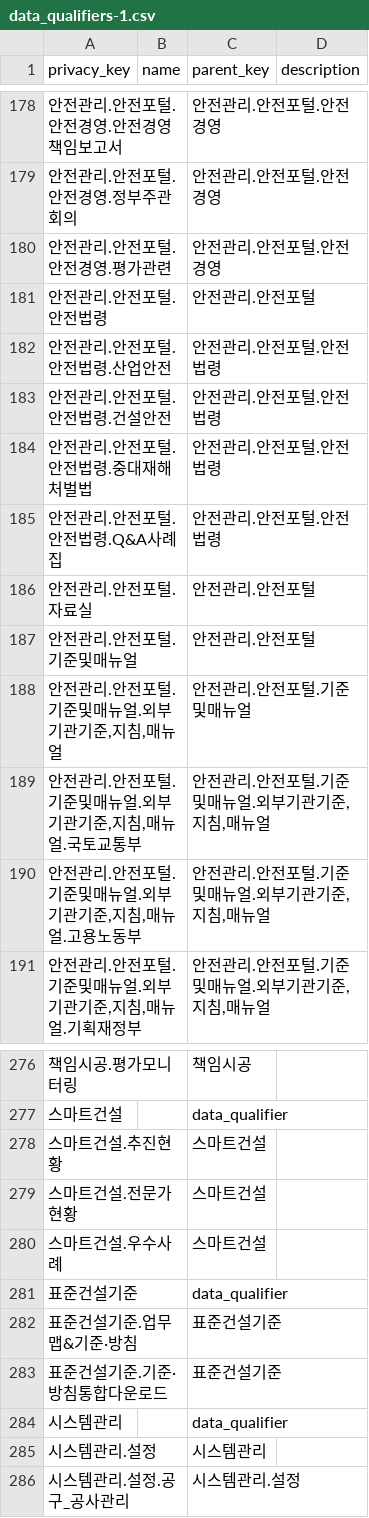
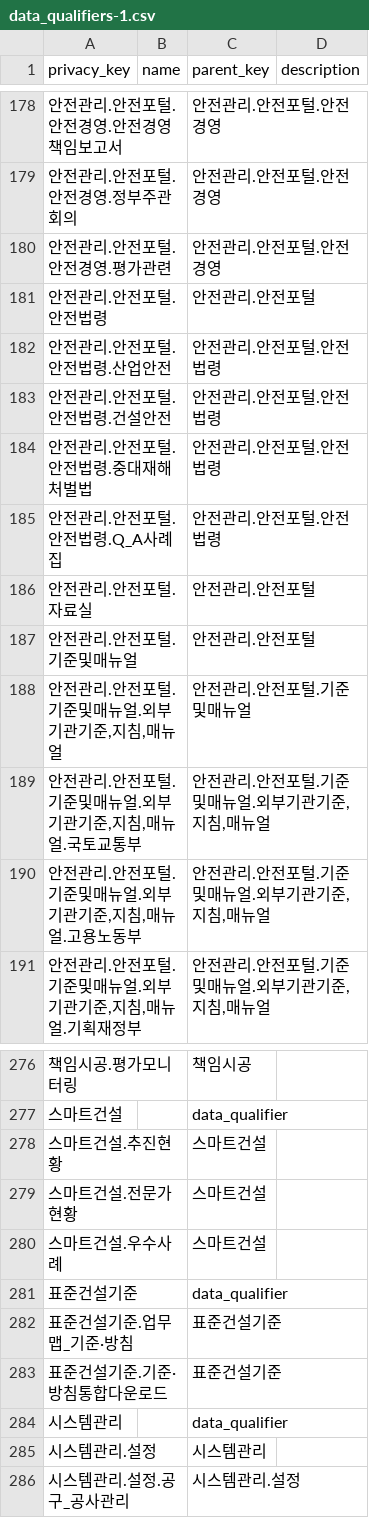
Before and after one commit to SeanJo77/test, a CSV file: data_qualifiers-1.csv, drawn as a sheet; only a part is shown, gaps mark what is left out; the diff names each change by its address in the sheet, - before the commit and + after, or states it on an @@ line.

Commit message:
data_qualifiers-1.csv

```diff
--- a/data_qualifiers-1.csv
+++ b/data_qualifiers-1.csv
-A185 (privacy_key): 안전관리.안전포털.안전법령.Q&A사례집
+A185 (privacy_key): 안전관리.안전포털.안전법령.Q_A사례집
-A282 (privacy_key): 표준건설기준.업무맵&기준·방침
+A282 (privacy_key): 표준건설기준.업무맵_기준·방침
```
